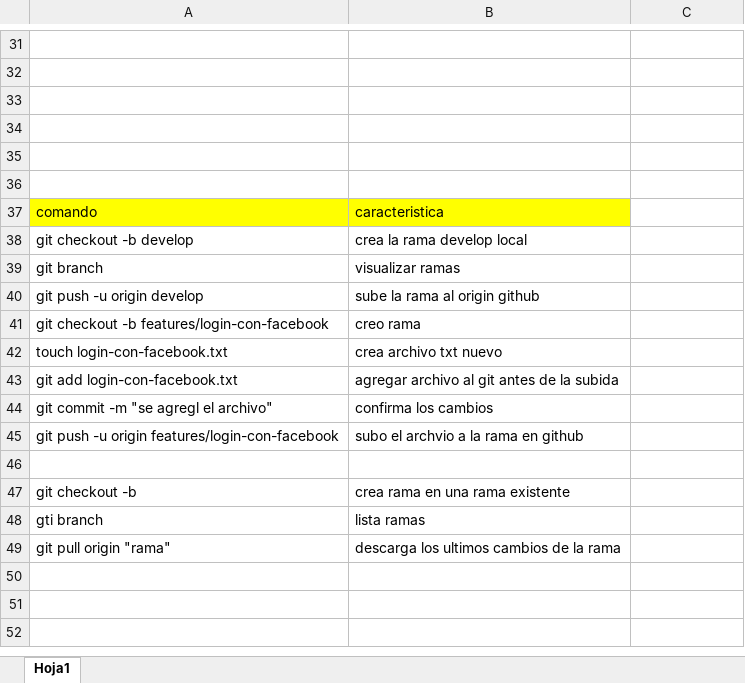
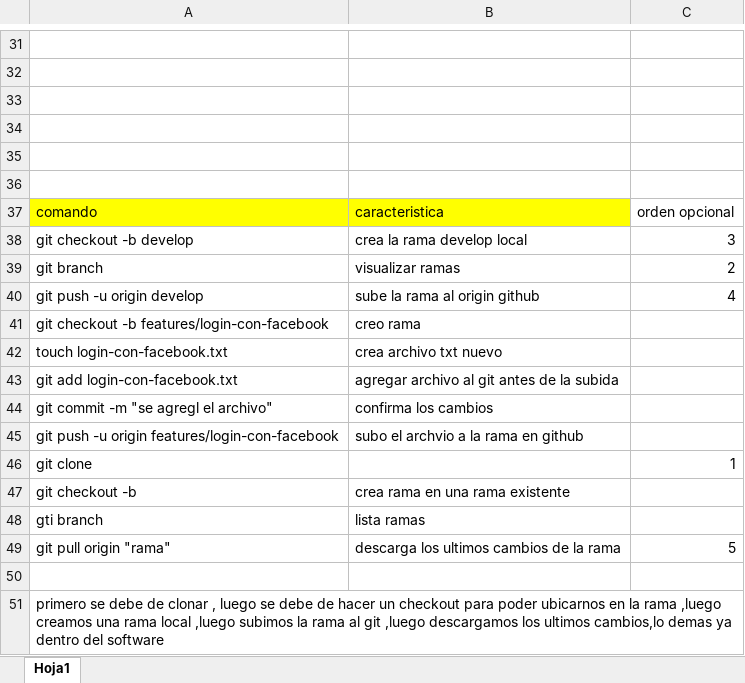
Before and after one commit to davico921/gitflow, an Excel workbook: git_pruebas.xlsx, sheet Hoja1, drawn as a sheet; only a part is shown, gaps mark what is left out; values as stored, in another font and other column widths than the file's, no borders; charts and pictures not drawn; the diff names each change by its address in the sheet, - before the commit and + after, or states it on an @@ line.

Commit message:
cambios de excel de git

```diff
--- a/git_pruebas.xlsx (sheet Hoja1)
+++ b/git_pruebas.xlsx (sheet Hoja1)
-C37: (empty)
+C37: orden opcional
-C38: (empty)
+C38: 3
-C39: (empty)
+C39: 2
-C40: (empty)
+C40: 4
-row 46: (empty)
+row 46: git clone |  | 1
-C49: (empty)
+C49: 5
+row 50: (empty)
+row 51: primero se debe de clonar , luego se debe de hacer un checkout para poder ubicarnos en la rama ,luego creamos una rama local ,luego subimos la rama al git ,luego descargamos los ultimos cambios,lo demas ya dentro del software
```
